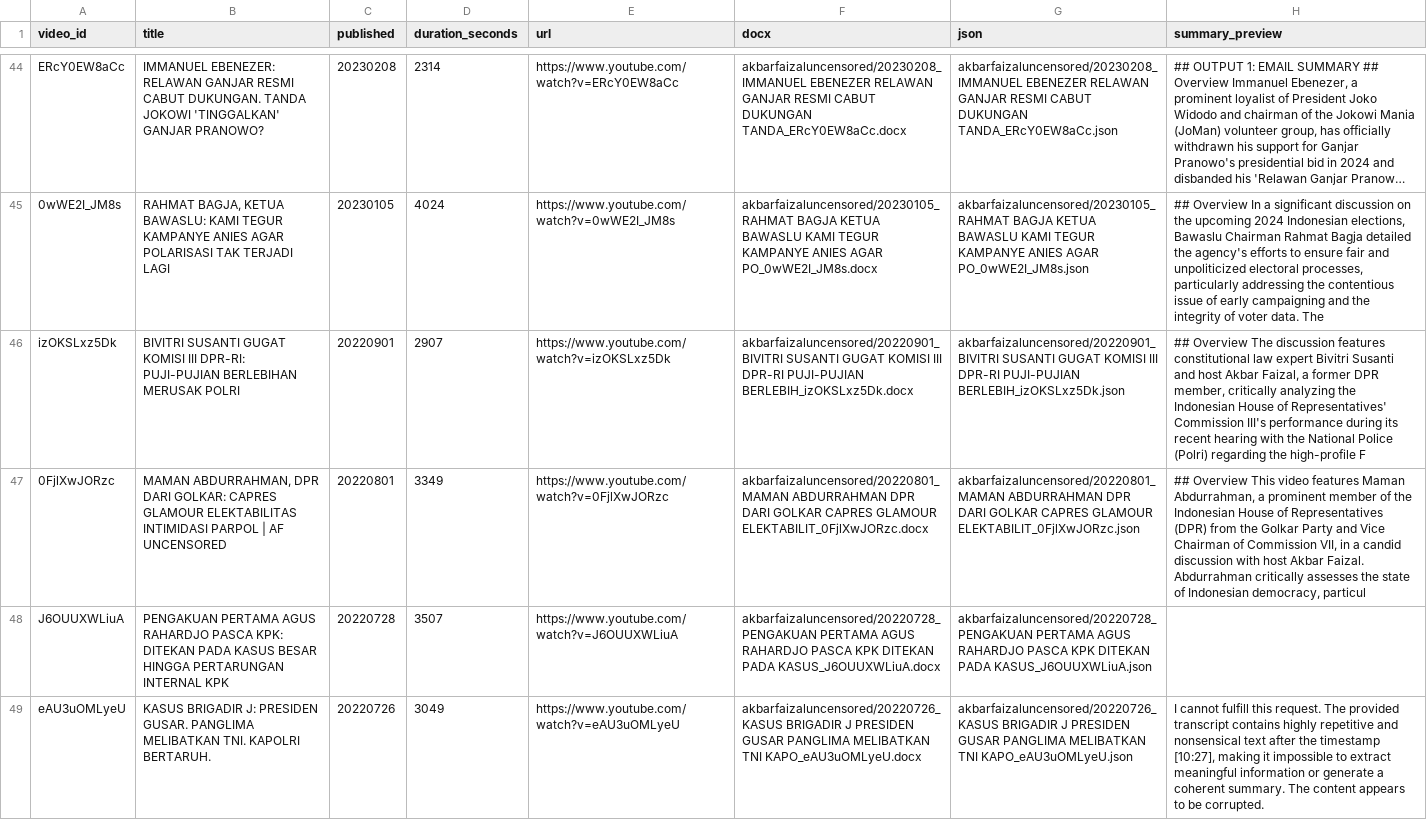
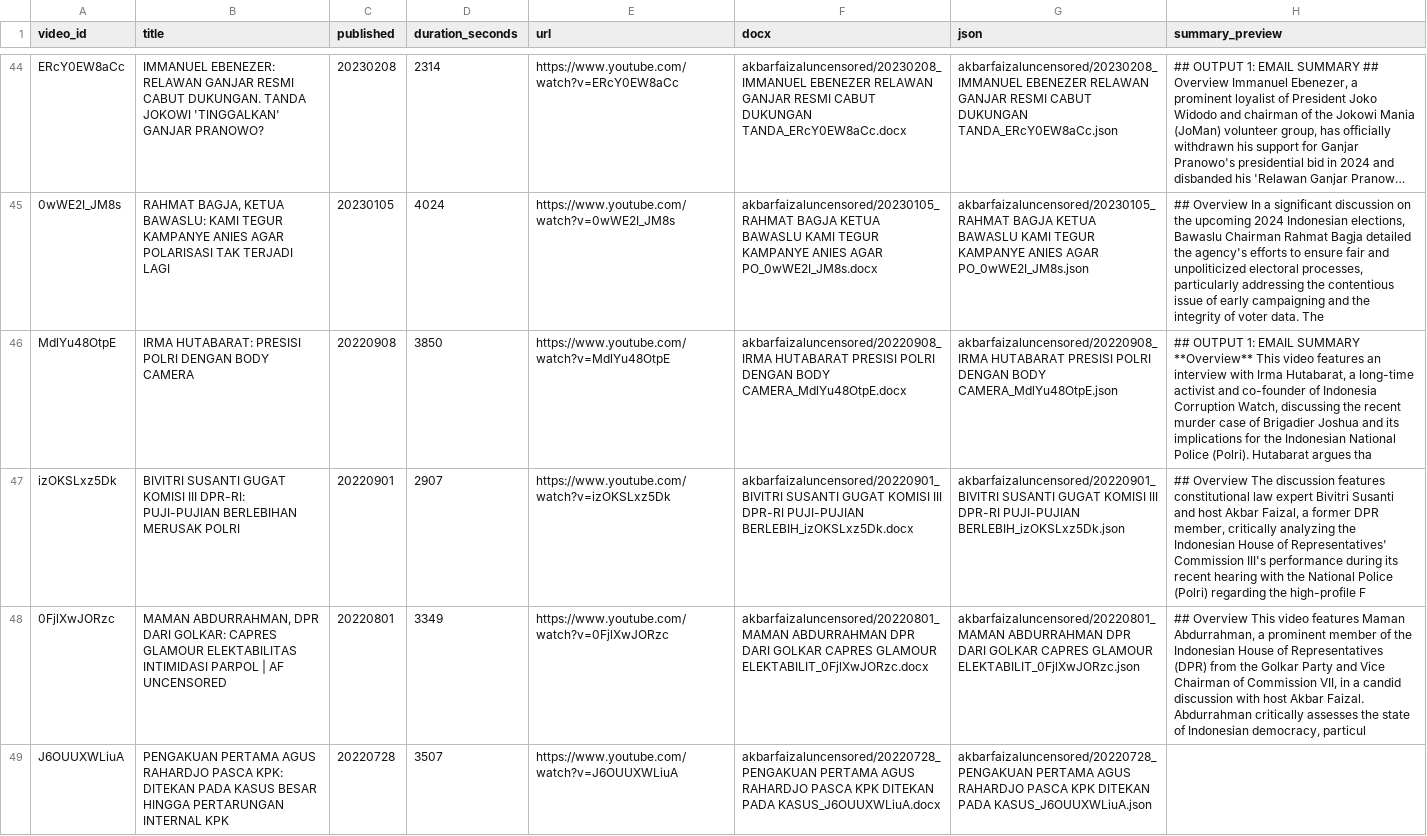
Before and after one commit to rattanarcher/YT-Summariser, a CSV file: archive/akbarfaizaluncensored/_index.csv, drawn as a sheet; only a part is shown, gaps mark what is left out; the shorter side is filled out with more unchanged rows; long unchanged cells end in …; the diff covers the shown part only; the diff names each change by its address in the sheet, - before the commit and + after, or states it on an @@ line.

```diff
--- a/archive/akbarfaizaluncensored/_index.csv
+++ b/archive/akbarfaizaluncensored/_index.csv
+row 46: MdlYu48OtpE | IRMA HUTABARAT: PRESISI POLRI DENGAN BODY CAMERA | 20220908 | 3850 | https://www.youtube.com/watch?v=MdlYu48OtpE | akbarfaizaluncensored/20220908_IRMA HUTABARAT PRESISI POLRI DENGAN BODY CAMERA_MdlYu48OtpE.docx | akbarfaizaluncensored/20220908_IRMA HUTABARAT PRESISI POLRI DENGAN BODY CAMERA_MdlYu48OtpE.json | ## OUTPUT 1: EMAIL SUMMARY **Overview** This video features an interview with Irma Hutabarat, a long-time activist and co-founder of Indonesia Corruption Watch, discussing the recent murder case of Brigadier Joshua and its implications for the Indonesian National Police (Polri). Hutabarat argues tha
```
Also changed, not shown: 3 added rows elsewhere in this file, 10 other files.
